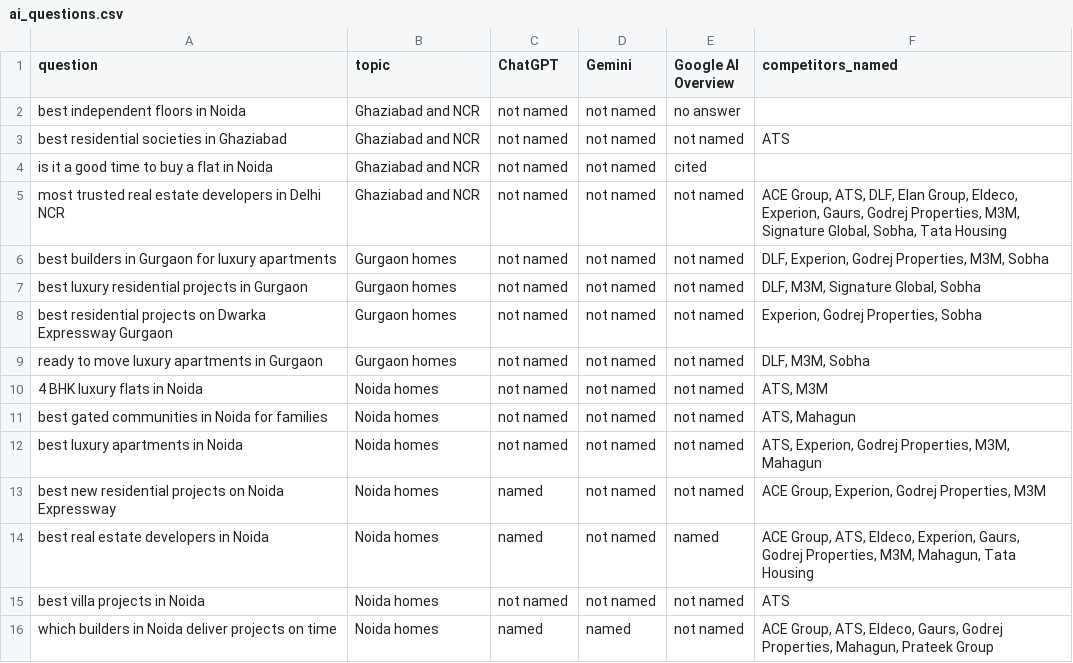
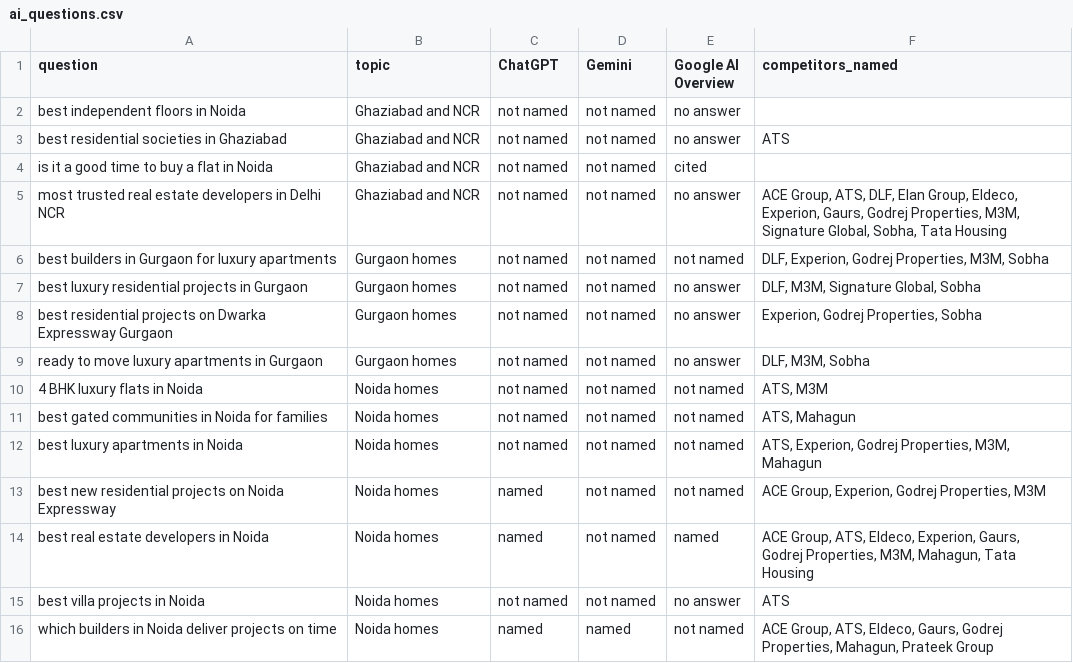
Before and after one commit to abhay-tech1651/seo-dashboard, a CSV file: data/ai_questions.csv, drawn as a sheet.

```diff
--- a/data/ai_questions.csv
+++ b/data/ai_questions.csv
@@ -2,9 +2,9 @@ question,topic,ChatGPT,Gemini,Google AI Overview,competitors_named
 best independent floors in Noida,Ghaziabad and NCR,not named,not named,no answer,
-best residential societies in Ghaziabad,Ghaziabad and NCR,not named,not named,not named,ATS
+best residential societies in Ghaziabad,Ghaziabad and NCR,not named,not named,no answer,ATS
 is it a good time to buy a flat in Noida,Ghaziabad and NCR,not named,not named,cited,
-most trusted real estate developers in Delhi NCR,Ghaziabad and NCR,not named,not named,not named,"ACE Group, ATS, DLF, Elan Group, Eldeco, Experion, Gaurs, Godrej Properties, M3M, Signature Global, Sobha, Tata Housing"
+most trusted real estate developers in Delhi NCR,Ghaziabad and NCR,not named,not named,no answer,"ACE Group, ATS, DLF, Elan Group, Eldeco, Experion, Gaurs, Godrej Properties, M3M, Signature Global, Sobha, Tata Housing"
 best builders in Gurgaon for luxury apartments,Gurgaon homes,not named,not named,not named,"DLF, Experion, Godrej Properties, M3M, Sobha"
-best luxury residential projects in Gurgaon,Gurgaon homes,not named,not named,not named,"DLF, M3M, Signature Global, Sobha"
-best residential projects on Dwarka Expressway Gurgaon,Gurgaon homes,not named,not named,not named,"Experion, Godrej Properties, Sobha"
-ready to move luxury apartments in Gurgaon,Gurgaon homes,not named,not named,not named,"DLF, M3M, Sobha"
+best luxury residential projects in Gurgaon,Gurgaon homes,not named,not named,no answer,"DLF, M3M, Signature Global, Sobha"
+best residential projects on Dwarka Expressway Gurgaon,Gurgaon homes,not named,not named,no answer,"Experion, Godrej Properties, Sobha"
+ready to move luxury apartments in Gurgaon,Gurgaon homes,not named,not named,no answer,"DLF, M3M, Sobha"
 4 BHK luxury flats in Noida,Noida homes,not named,not named,not named,"ATS, M3M"
@@ -14,3 +14,3 @@ best new residential projects on Noida Expressway,Noida homes,named,not named,no
 best real estate developers in Noida,Noida homes,named,not named,named,"ACE Group, ATS, Eldeco, Experion, Gaurs, Godrej Properties, M3M, Mahagun, Tata Housing"
-best villa projects in Noida,Noida homes,not named,not named,not named,ATS
+best villa projects in Noida,Noida homes,not named,not named,no answer,ATS
 which builders in Noida deliver projects on time,Noida homes,named,named,not named,"ACE Group, ATS, Eldeco, Gaurs, Godrej Properties, Mahagun, Prateek Group"
```
Also changed, not shown: 2 other files.
